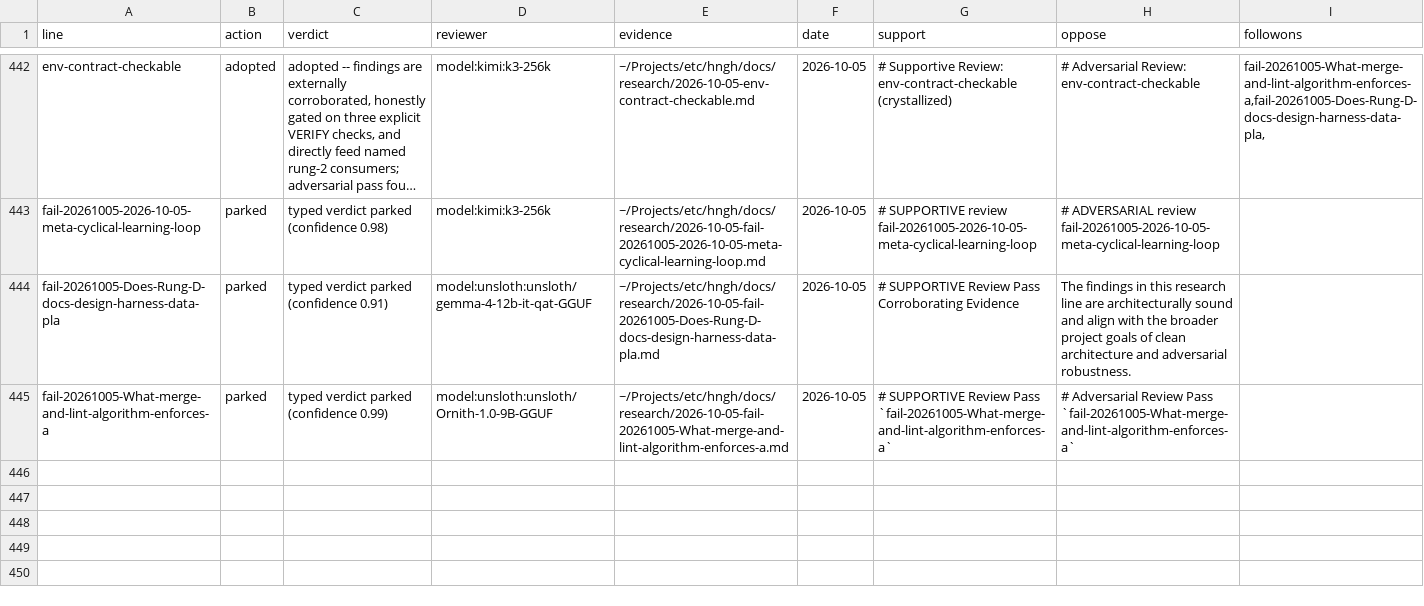
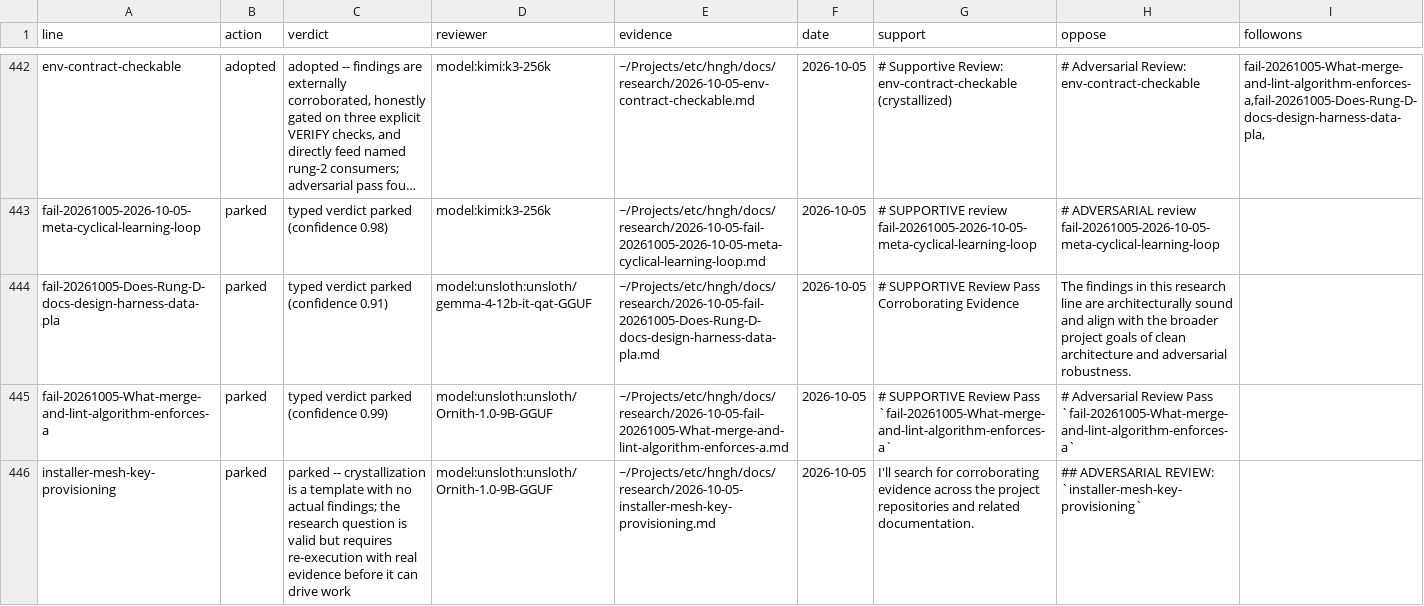
Before and after one commit to boundring/hngh, a TSV file: automation/research-dispositions.tsv, drawn as a sheet; only a part is shown, gaps mark what is left out; long unchanged cells end in …; the diff names each change by its address in the sheet, - before the commit and + after, or states it on an @@ line.

Commit message:
research: installer-mesh-key-provisioning reviewed-parked

```diff
--- a/automation/research-dispositions.tsv
+++ b/automation/research-dispositions.tsv
+row 446: installer-mesh-key-provisioning | parked | parked -- crystallization is a template with no actual findings; the research question is valid but requires re-execution with real evidence before it can drive work | model:unsloth:unsloth/Ornith-1.0-9B-GGUF | ~/Projects/etc/hngh/docs/research/2026-10-05-installer-mesh-key-provisioning.md | 2026-10-05 | I'll search for corroborating evidence across the project repositories and related documentation. | ## ADVERSARIAL REVIEW: `installer-mesh-key-provisioning`
```
Also changed, not shown: automation/research-lines.tsv.
